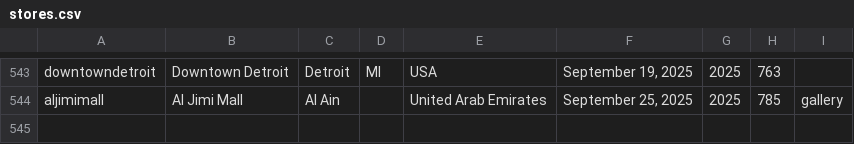
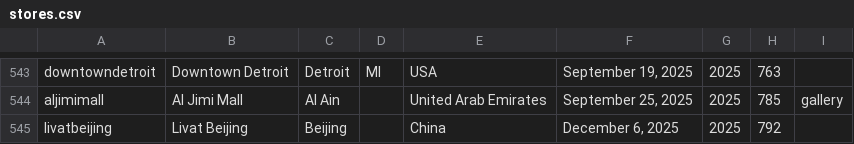
Before and after one commit to thomaspark/applestorefronts, a CSV file: stores.csv, drawn as a sheet; only a part is shown, gaps mark what is left out.

Commit message:
add livatbeijing

```diff
--- a/stores.csv
+++ b/stores.csv
@@ -544 +544,2 @@ downtowndetroit,Downtown Detroit,Detroit,MI,USA,"September 19, 2025",2025,763,
 aljimimall,Al Jimi Mall,Al Ain,,United Arab Emirates,"September 25, 2025",2025,785,gallery
+livatbeijing,Livat Beijing,Beijing,,China,"December 6, 2025",2025,792,
```
